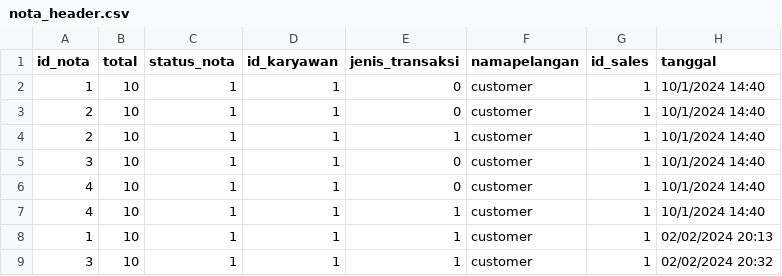
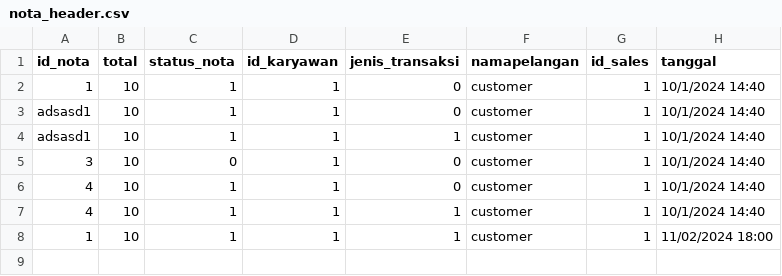
Before and after one commit to LvnnnX/Cashier-Project, a CSV file: data/Nota/2024/Februari/nota_header.csv, drawn as a sheet.

```diff
--- a/data/Nota/2024/Februari/nota_header.csv
+++ b/data/Nota/2024/Februari/nota_header.csv
@@ -2,8 +2,7 @@ id_nota,total,status_nota,id_karyawan,jenis_transaksi,namapelangan,id_sales,tang
 1,10,1,1,0,customer,1,10/1/2024 14:40
-2,10,1,1,0,customer,1,10/1/2024 14:40
-2,10,1,1,1,customer,1,10/1/2024 14:40
-3,10,1,1,0,customer,1,10/1/2024 14:40
+adsasd1,10,1,1,0,customer,1,10/1/2024 14:40
+adsasd1,10,1,1,1,customer,1,10/1/2024 14:40
+3,10,0,1,0,customer,1,10/1/2024 14:40
 4,10,1,1,0,customer,1,10/1/2024 14:40
 4,10,1,1,1,customer,1,10/1/2024 14:40
-1,10,1,1,1,customer,1,02/02/2024 20:13
-3,10,1,1,1,customer,1,02/02/2024 20:32
+1,10,1,1,1,customer,1,11/02/2024 18:00
```
Also changed, not shown: data/Nota/2024/Februari/nota_detail_pulang.csv, data/Nota/2024/Januari/nota_header.csv, 10 other files.
